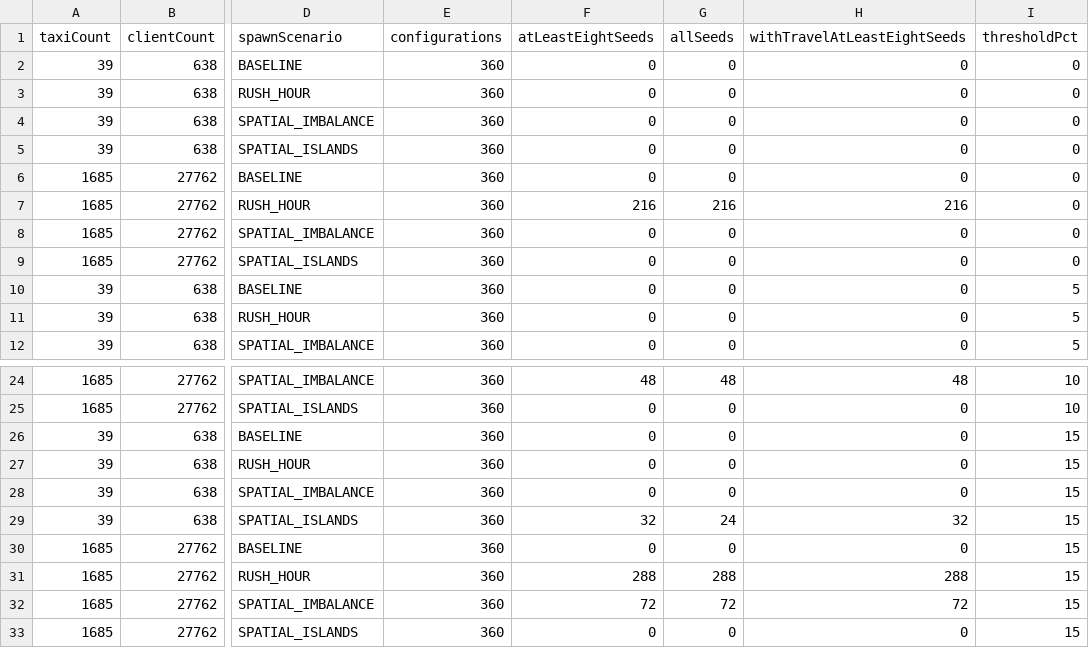
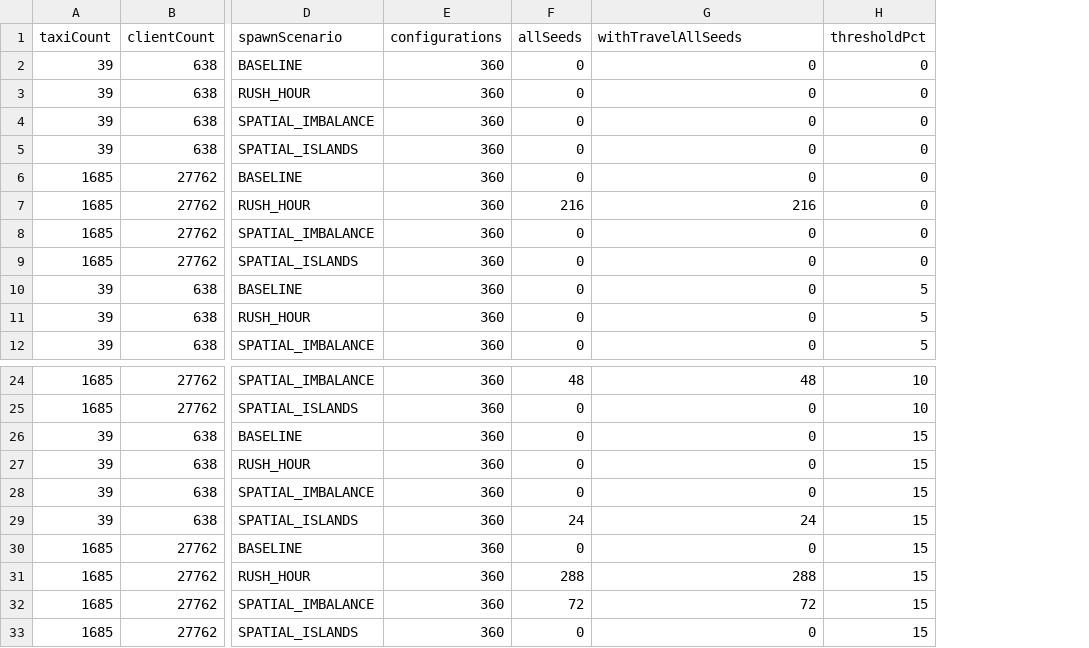
Before and after one commit to sikell/aqs-simulation, a CSV file: mass-run-results_11.07-konstanz-berlin/analysis/tables/crossover_seed_robustness.csv, drawn as a sheet; only a part is shown, gaps mark what is left out; removed rows and columns are numbered as before the commit, all else as after; the diff names each change by its address in the sheet, - before the commit and + after, or states it on an @@ line.

Commit message:
chore: seed stable = 10 seeds

```diff
--- a/mass-run-results_11.07-konstanz-berlin/analysis/tables/crossover_seed_robustness.csv
+++ b/mass-run-results_11.07-konstanz-berlin/analysis/tables/crossover_seed_robustness.csv
-column F (atLeastEightSeeds), rows 2-12: 0 | 0 | 0 | 0 | 0 | 216 | 0 | 0 | 0 | 0 | 0; rows 24-33: 48 | 0 | 0 | 0 | 0 | 32 | 0 | 288 | 72 | 0
-G1: withTravelAtLeastEightSeeds
+G1: withTravelAllSeeds
-G29 (withTravelAllSeeds): 32
+G29 (withTravelAllSeeds): 24
```
Also changed, not shown: mass-run-results_11.07-konstanz-berlin/analysis/tables/crossover_summary.csv, 5 other files.
